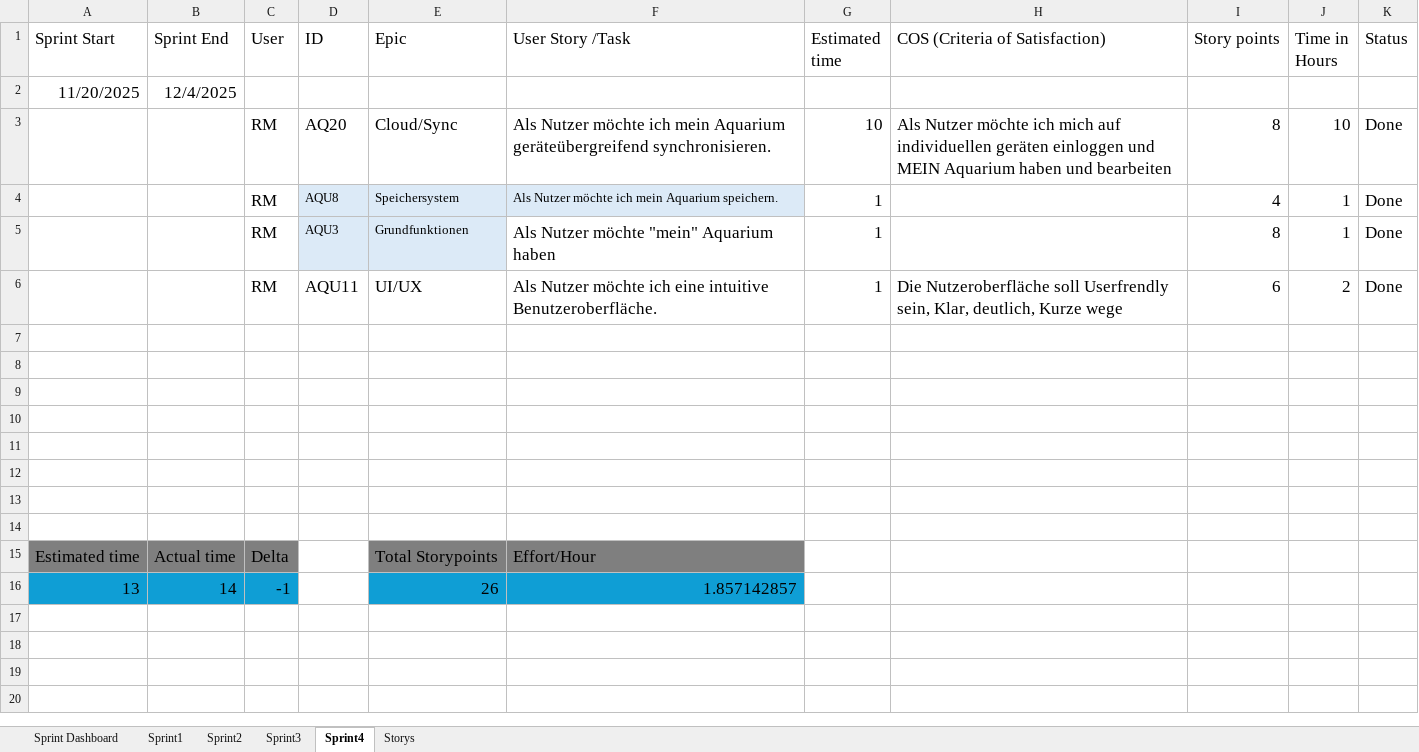
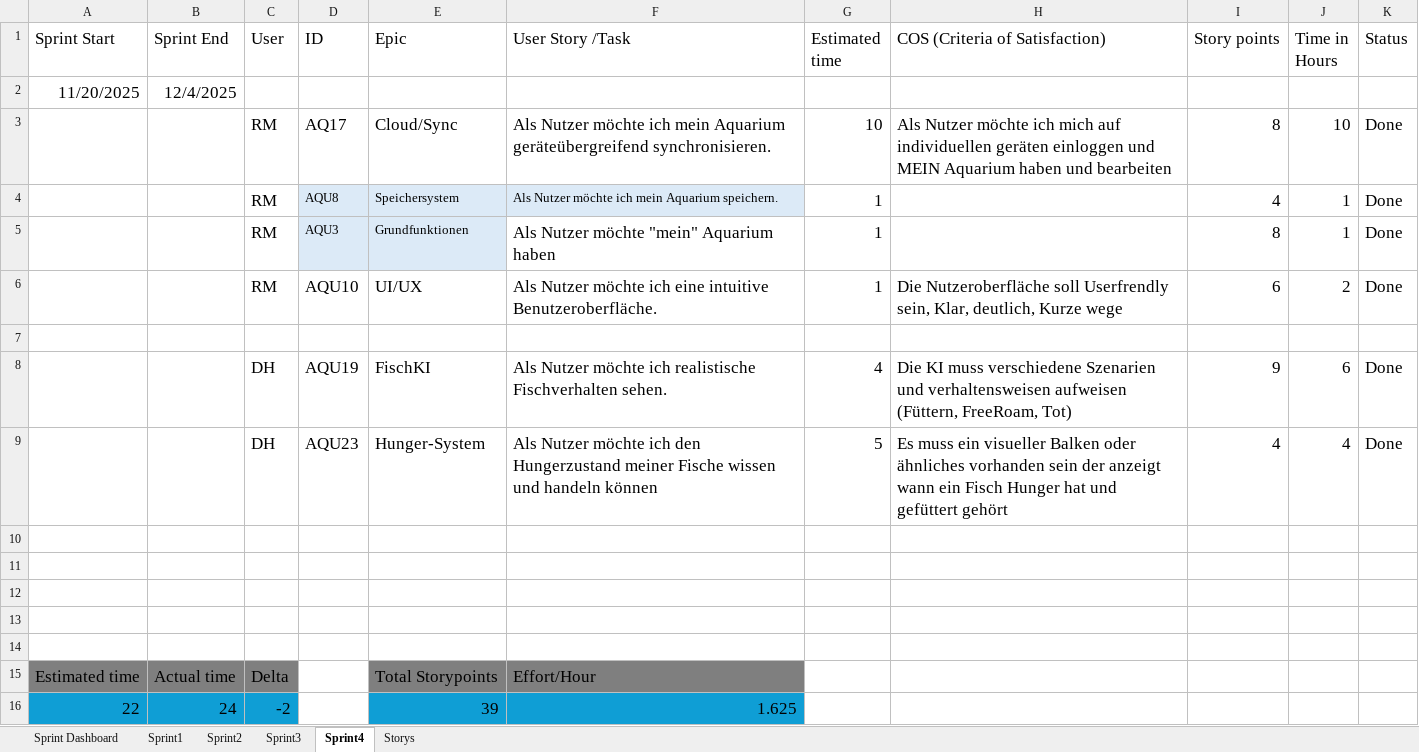
Before and after one commit to Aquasphere-team/AquaSphere, an Excel workbook: aquasphere/Excel_File/AquaSphare.xlsx, sheet Sprint4, drawn as a sheet; values as stored, in another font and other column widths than the file's, no borders; table styles not drawn; removed rows and columns are numbered as before the commit, all else as after; the diff names each change by its address in the sheet, - before the commit and + after, or states it on an @@ line.

```diff
--- a/aquasphere/Excel_File/AquaSphare.xlsx (sheet Sprint4)
+++ b/aquasphere/Excel_File/AquaSphare.xlsx (sheet Sprint4)
-D3 (ID): AQ20
+D3 (ID): AQ17
-D6 (ID): AQU11
+D6 (ID): AQU10
-row 8: (empty)
+row 8:  |  | DH | AQU19 | FischKI | Als Nutzer möchte ich realistische Fischverhalten sehen. | 4 | Die KI muss verschiedene Szenarien und verhaltensweisen aufweisen (Füttern, FreeRoam, Tot) | 9 | 6 | Done
-row 9: (empty)
+row 9:  |  | DH | AQU23 | Hunger-System | Als Nutzer möchte ich den Hungerzustand meiner Fische wissen und handeln können | 5 | Es muss ein visueller Balken oder ähnliches vorhanden sein der anzeigt wann ein Fisch Hunger hat und gefüttert gehört | 4 | 4 | Done
-row 16: 13 | 14 | -1 |  | 26 | 1.857142857
+row 16: 22 | 24 | -2 |  | 39 | 1.625
```
Also changed, not shown: sheet Storys, sheet Sprint Dashboard, 7 other files.
